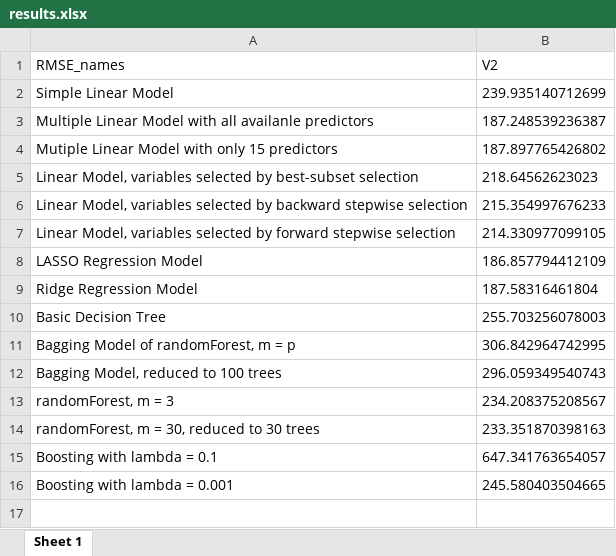
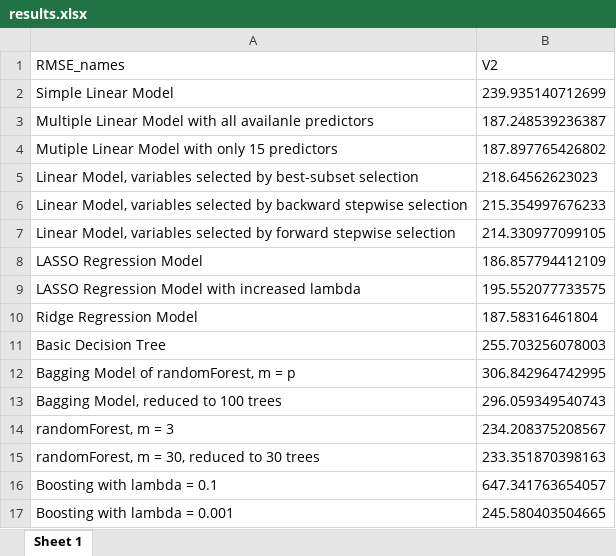
Before and after one commit to FlorenceGalliers/C7081-assessment, an Excel workbook: results.xlsx, sheet Sheet 1, drawn as a sheet; values as stored, in another font and other column widths than the file's, no borders; the diff names each change by its address in the sheet, - before the commit and + after, or states it on an @@ line.

```diff
--- a/results.xlsx (sheet Sheet 1)
+++ b/results.xlsx (sheet Sheet 1)
+row 9: LASSO Regression Model with increased lambda | 195.552077733575
```
Also changed, not shown: 8 other files.
